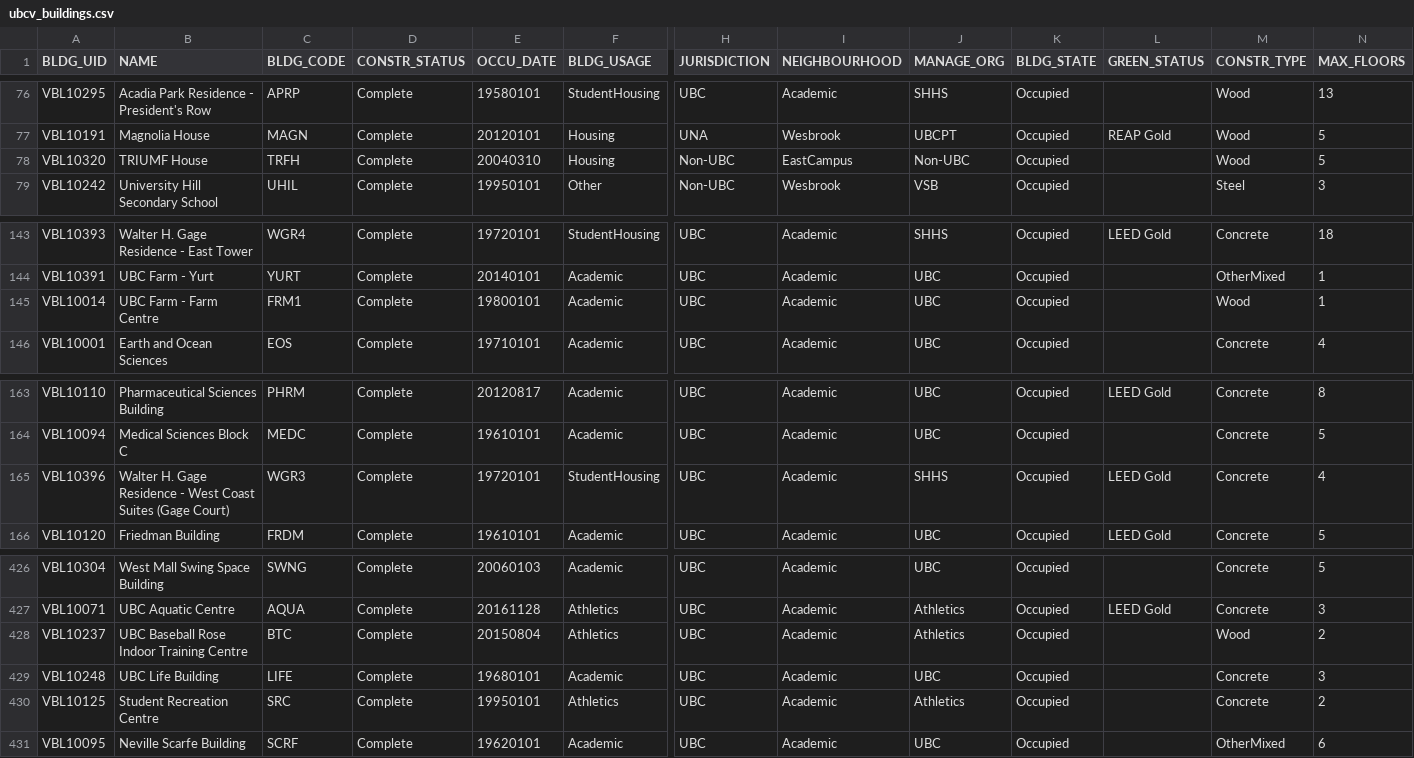
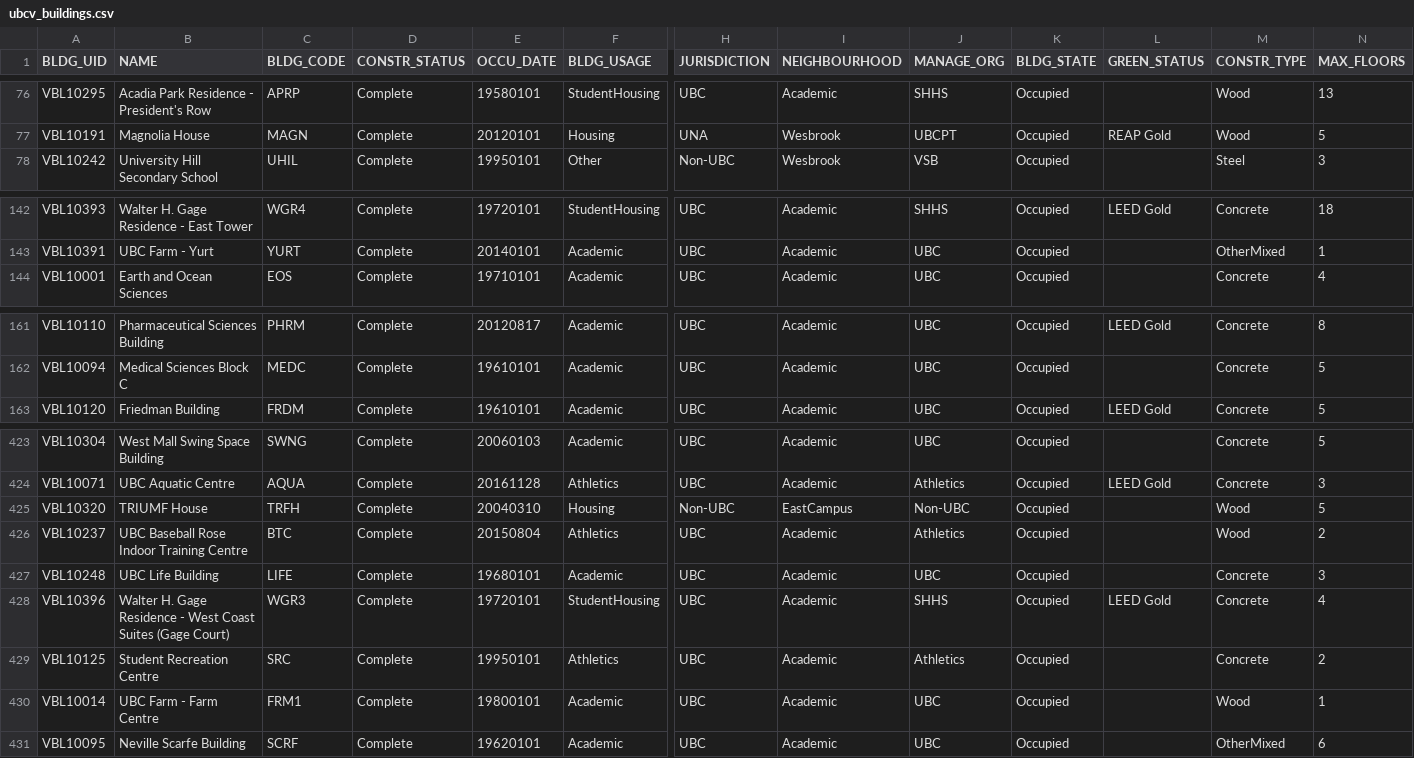
Before and after one commit to UBCGeodata/ubc-geospatial-opendata, a CSV file: ubcv/locations/csv/ubcv_buildings.csv, drawn as a sheet; only a part is shown, gaps mark what is left out; removed rows and columns are numbered as before the commit, all else as after; rows hold the shown columns only; the diff names each change by its address in the sheet, - before the commit and + after, or states it on an @@ line.

```diff
--- a/ubcv/locations/csv/ubcv_buildings.csv
+++ b/ubcv/locations/csv/ubcv_buildings.csv
-row 78: VBL10320 | TRIUMF House | TRFH | Complete | 20040310 | Housing | Non-UBC | EastCampus | Non-UBC | Occupied |  | Wood | 5
-row 145: VBL10014 | UBC Farm - Farm Centre | FRM1 | Complete | 19800101 | Academic | UBC | Academic | UBC | Occupied |  | Wood | 1
-row 165: VBL10396 | Walter H. Gage Residence - West Coast Suites (Gage Court) | WGR3 | Complete | 19720101 | StudentHousing | UBC | Academic | SHHS | Occupied | LEED Gold | Concrete | 4
+row 425: VBL10320 | TRIUMF House | TRFH | Complete | 20040310 | Housing | Non-UBC | EastCampus | Non-UBC | Occupied |  | Wood | 5
+row 428: VBL10396 | Walter H. Gage Residence - West Coast Suites (Gage Court) | WGR3 | Complete | 19720101 | StudentHousing | UBC | Academic | SHHS | Occupied | LEED Gold | Concrete | 4
+row 430: VBL10014 | UBC Farm - Farm Centre | FRM1 | Complete | 19800101 | Academic | UBC | Academic | UBC | Occupied |  | Wood | 1
```
Also changed, not shown: ubcv/locations/csv/ubcv_buildings_simple.csv, ubcv/locations/csv/ubcv_poi.csv, 5 other files.
